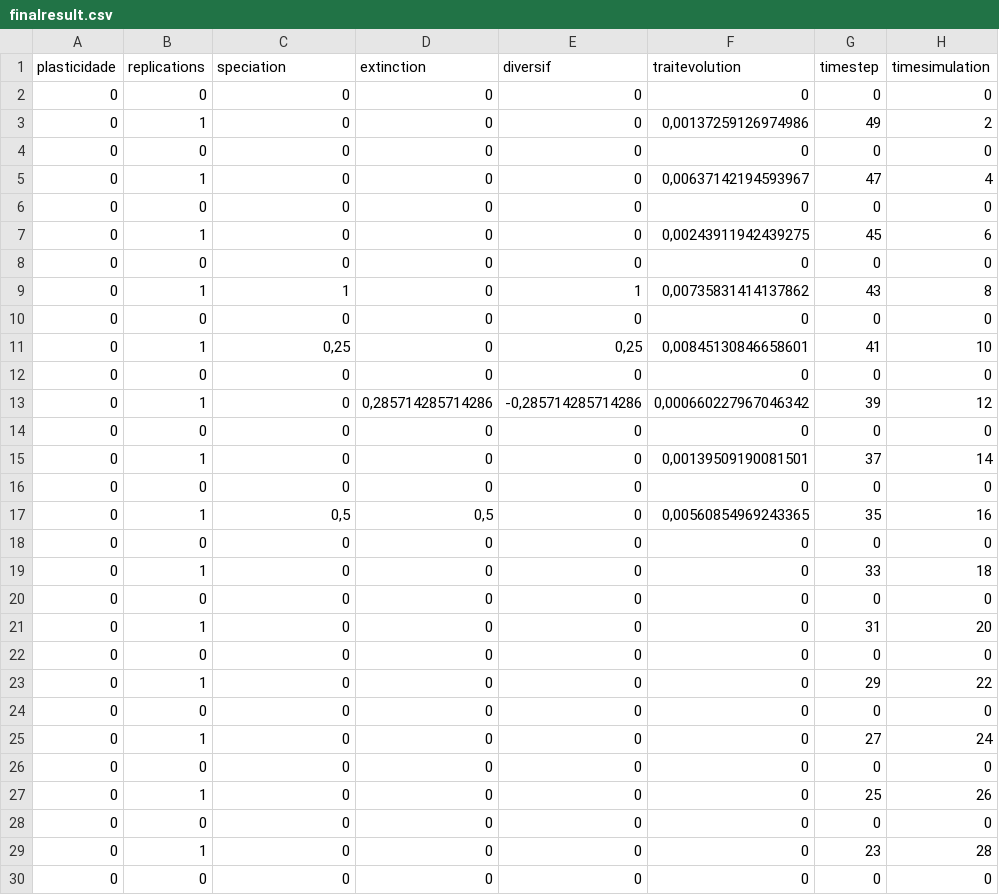
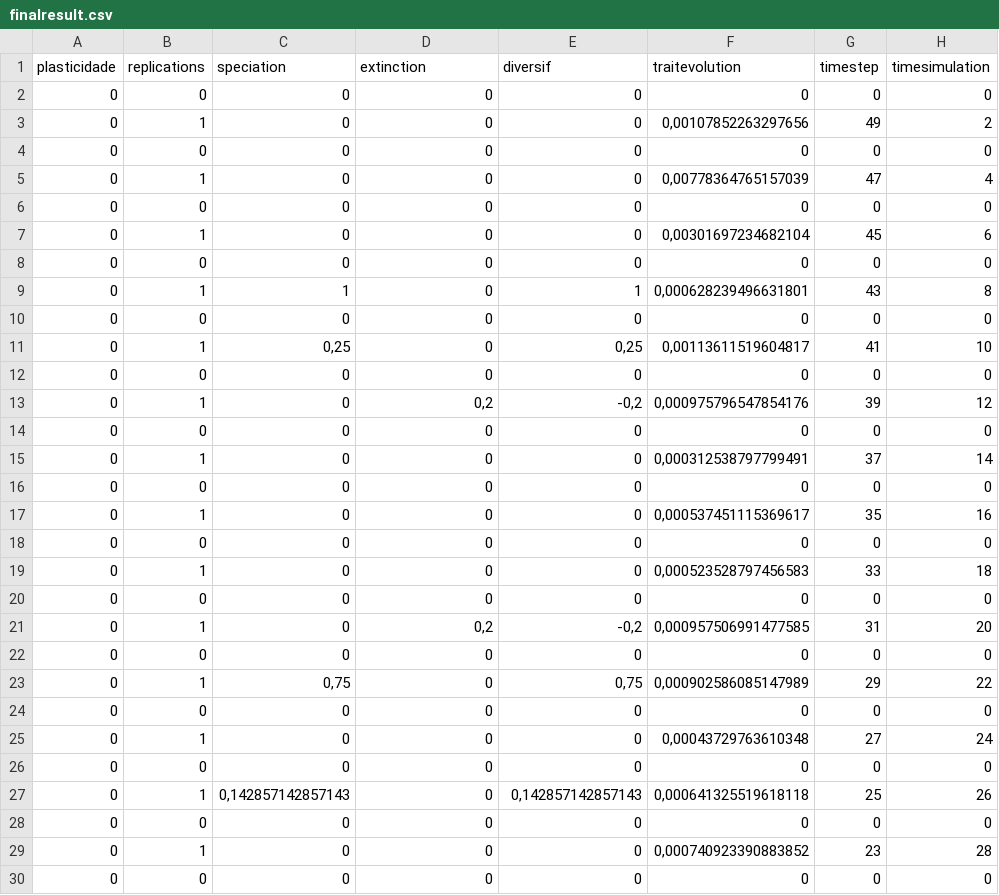
Before and after one commit to emersonjr25/Doctoral-Project, a CSV file: output/finalresult.csv, drawn as a sheet; only a part is shown; the diff covers the shown part only.

```diff
--- a/output/finalresult.csv
+++ b/output/finalresult.csv
@@ -2,29 +2,29 @@
 0;0;0;0;0;0;0;0
-0;1;0;0;0;0,00137259126974986;49;2
+0;1;0;0;0;0,00107852263297656;49;2
 0;0;0;0;0;0;0;0
-0;1;0;0;0;0,00637142194593967;47;4
+0;1;0;0;0;0,00778364765157039;47;4
 0;0;0;0;0;0;0;0
-0;1;0;0;0;0,00243911942439275;45;6
+0;1;0;0;0;0,00301697234682104;45;6
 0;0;0;0;0;0;0;0
-0;1;1;0;1;0,00735831414137862;43;8
+0;1;1;0;1;0,000628239496631801;43;8
 0;0;0;0;0;0;0;0
-0;1;0,25;0;0,25;0,00845130846658601;41;10
+0;1;0,25;0;0,25;0,00113611519604817;41;10
 0;0;0;0;0;0;0;0
-0;1;0;0,285714285714286;-0,285714285714286;0,000660227967046342;39;12
+0;1;0;0,2;-0,2;0,000975796547854176;39;12
 0;0;0;0;0;0;0;0
-0;1;0;0;0;0,00139509190081501;37;14
+0;1;0;0;0;0,000312538797799491;37;14
 0;0;0;0;0;0;0;0
-0;1;0,5;0,5;0;0,00560854969243365;35;16
+0;1;0;0;0;0,000537451115369617;35;16
 0;0;0;0;0;0;0;0
-0;1;0;0;0;0;33;18
+0;1;0;0;0;0,000523528797456583;33;18
 0;0;0;0;0;0;0;0
-0;1;0;0;0;0;31;20
+0;1;0;0,2;-0,2;0,000957506991477585;31;20
 0;0;0;0;0;0;0;0
-0;1;0;0;0;0;29;22
+0;1;0,75;0;0,75;0,000902586085147989;29;22
 0;0;0;0;0;0;0;0
-0;1;0;0;0;0;27;24
+0;1;0;0;0;0,00043729763610348;27;24
 0;0;0;0;0;0;0;0
-0;1;0;0;0;0;25;26
+0;1;0,142857142857143;0;0,142857142857143;0,000641325519618118;25;26
 0;0;0;0;0;0;0;0
-0;1;0;0;0;0;23;28
+0;1;0;0;0;0,000740923390883852;23;28
 0;0;0;0;0;0;0;0
```
Also changed, not shown: 104 edited cells elsewhere in this file, 3 other files.
